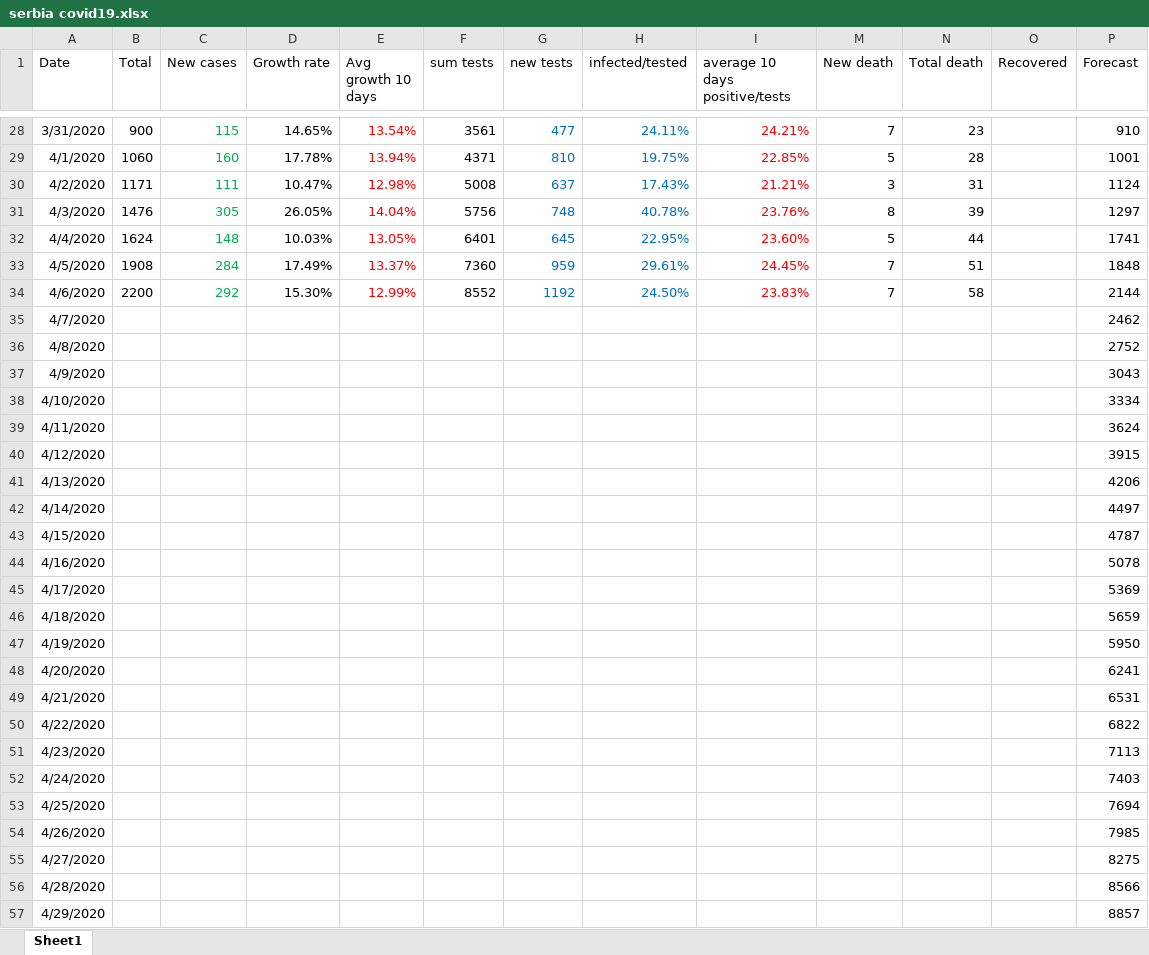
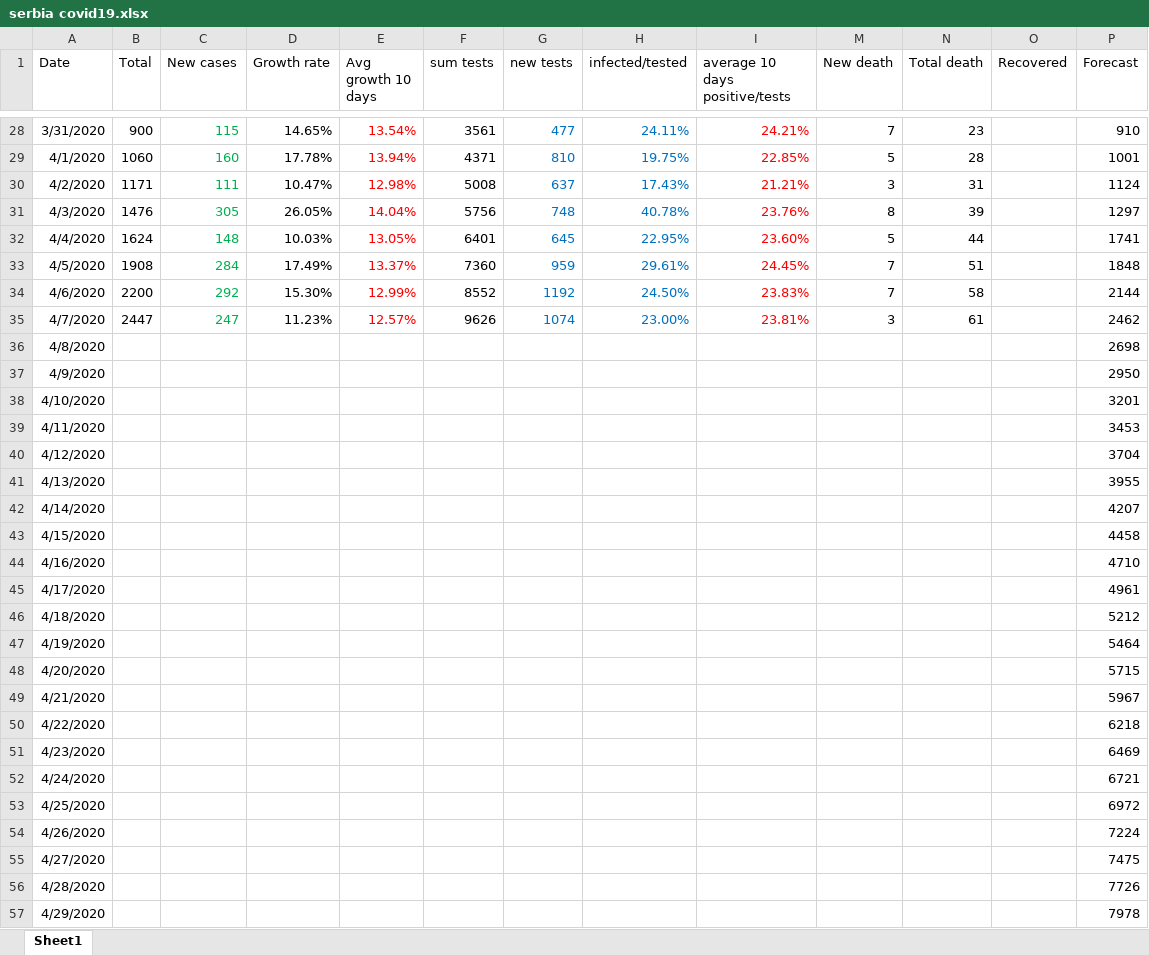
Before and after one commit to sasa-yovanovicc/covid-19, an Excel workbook: serbia covid19.xlsx, sheet Sheet1, drawn as a sheet; only a part is shown, gaps mark what is left out; values as stored, in another font and other column widths than the file's, no borders; charts and pictures not drawn; the diff covers the shown part only; the diff names each change by its address in the sheet, - before the commit and + after, or states it on an @@ line.

Commit message:
Update April 7, 2020

```diff
--- a/serbia covid19.xlsx (sheet Sheet1)
+++ b/serbia covid19.xlsx (sheet Sheet1)
-B35 (Total): (empty)
+B35 (Total): 2447
-C35 (New cases): (empty)
+C35 (New cases): 247
-D35 (Growth rate): (empty)
+D35 (Growth rate): 11.23%
-E35 (Avg growth 10 days): (empty)
+E35 (Avg growth 10 days): 12.57%
-F35 (sum tests): (empty)
+F35 (sum tests): 9626
-G35 (new tests): (empty)
+G35 (new tests): 1074
-H35 (infected/tested): (empty)
+H35 (infected/tested): 23.00%
-I35 (average 10 days positive/tests): (empty)
+I35 (average 10 days positive/tests): 23.81%
-M35 (New death): (empty)
+M35 (New death): 3
-N35 (Total death): (empty)
+N35 (Total death): 61
-P36 (Forecast): 2752
+P36 (Forecast): 2698
-P37 (Forecast): 3043
+P37 (Forecast): 2950
-P38 (Forecast): 3334
+P38 (Forecast): 3201
-P39 (Forecast): 3624
+P39 (Forecast): 3453
-P40 (Forecast): 3915
+P40 (Forecast): 3704
-P41 (Forecast): 4206
+P41 (Forecast): 3955
-P42 (Forecast): 4497
+P42 (Forecast): 4207
-P43 (Forecast): 4787
+P43 (Forecast): 4458
-P44 (Forecast): 5078
+P44 (Forecast): 4710
-P45 (Forecast): 5369
+P45 (Forecast): 4961
-P46 (Forecast): 5659
+P46 (Forecast): 5212
-P47 (Forecast): 5950
+P47 (Forecast): 5464
-P48 (Forecast): 6241
+P48 (Forecast): 5715
-P49 (Forecast): 6531
+P49 (Forecast): 5967
-P50 (Forecast): 6822
+P50 (Forecast): 6218
-P51 (Forecast): 7113
+P51 (Forecast): 6469
-P52 (Forecast): 7403
+P52 (Forecast): 6721
-P53 (Forecast): 7694
+P53 (Forecast): 6972
-P54 (Forecast): 7985
+P54 (Forecast): 7224
-P55 (Forecast): 8275
+P55 (Forecast): 7475
-P56 (Forecast): 8566
+P56 (Forecast): 7726
-P57 (Forecast): 8857
+P57 (Forecast): 7978
```
Also changed, not shown: 19 edited cells elsewhere in this sheet, charts or pictures.
